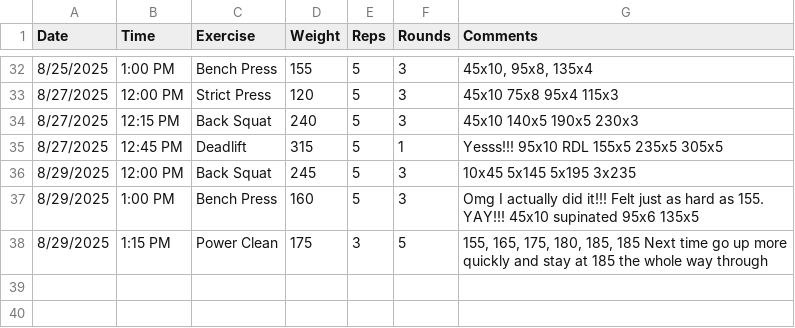
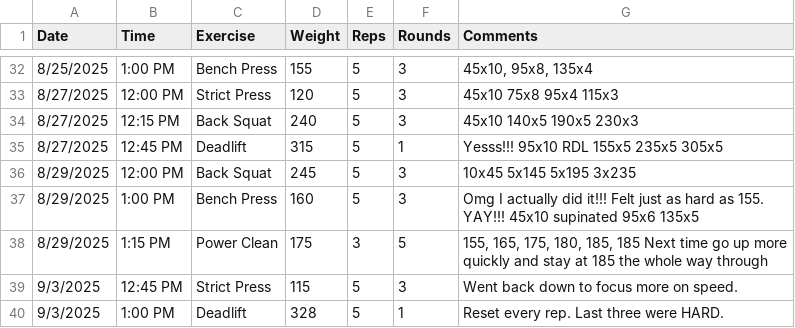
Before and after one commit to mauzeh/squirby, a CSV file: database/seeders/csv/workouts_from_real_world.csv, drawn as a sheet; only a part is shown, gaps mark what is left out.

```diff
--- a/database/seeders/csv/workouts_from_real_world.csv
+++ b/database/seeders/csv/workouts_from_real_world.csv
@@ -38 +38,3 @@ Date,Time,Exercise,Weight,Reps,Rounds,Comments
 8/29/2025,1:15 PM,Power Clean,175,3,5,"155, 165, 175, 180, 185, 185 Next time go up more quickly and stay at 185 the whole way through"
+9/3/2025,12:45 PM,Strict Press,115,5,3,Went back down to focus more on speed.
+9/3/2025,1:00 PM,Deadlift,328,5,1,Reset every rep. Last three were HARD.
```
Also changed, not shown: database/seeders/csv/daily_log_from_real_world.csv, database/seeders/csv/measurements_from_real_world.csv.
